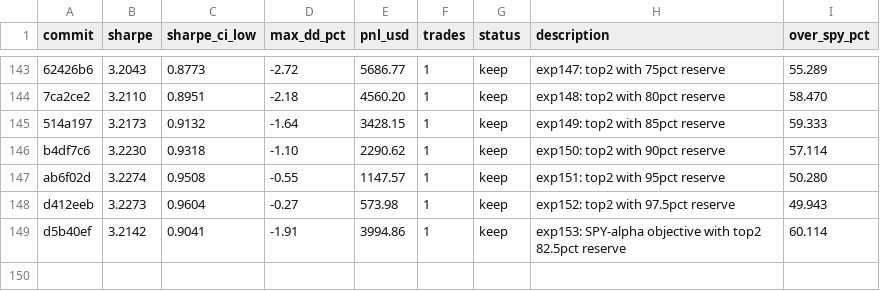
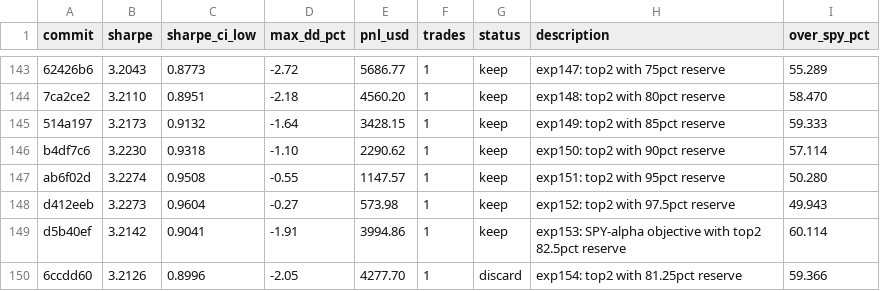
Before and after one commit to vzeman/trading-autoresearch, a TSV file: results.tsv, drawn as a sheet; only a part is shown, gaps mark what is left out.

Commit message:
docs: refresh iteration page + charts + results

```diff
--- a/results.tsv
+++ b/results.tsv
@@ -149 +149,2 @@ d412eeb	3.2273	0.9604	-0.27	573.98	1	keep	exp152: top2 with 97.5pct reserve	49.9
 d5b40ef	3.2142	0.9041	-1.91	3994.86	1	keep	exp153: SPY-alpha objective with top2 82.5pct reserve	60.114
+6ccdd60	3.2126	0.8996	-2.05	4277.70	1	discard	exp154: top2 with 81.25pct reserve	59.366
```
Also changed, not shown: 10 other files.
